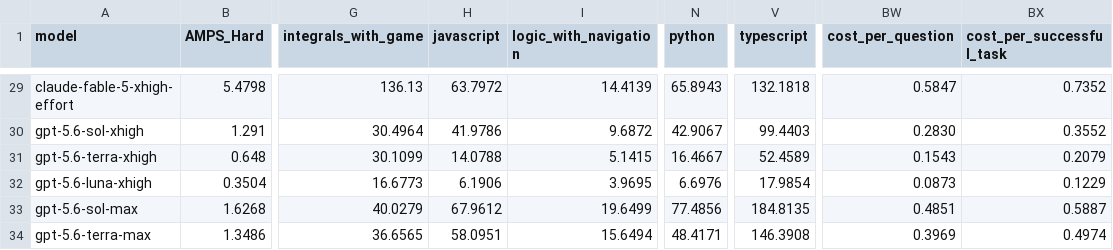
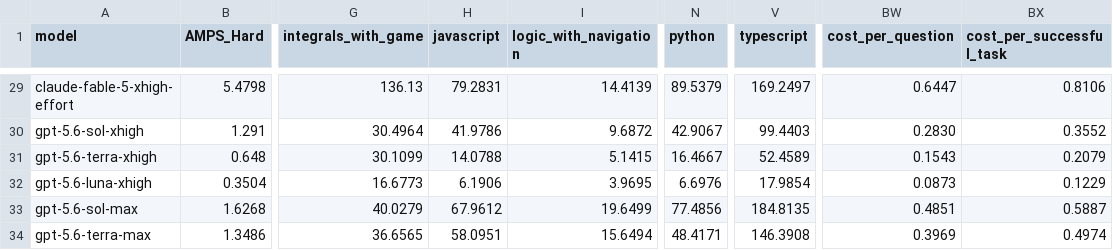
Before and after one commit to LiveBench/new-livebench, a CSV file: public/cost_2026_06_25.csv, drawn as a sheet; only a part is shown, gaps mark what is left out; the diff covers the shown part only; the diff names each change by its address in the sheet, - before the commit and + after, or states it on an @@ line.

```diff
--- a/public/cost_2026_06_25.csv
+++ b/public/cost_2026_06_25.csv
-H29 (javascript): 63.7972
+H29 (javascript): 79.2831
-N29 (python): 65.8943
+N29 (python): 89.5379
-V29 (typescript): 132.1818
+V29 (typescript): 169.2497
-BW29 (cost_per_question): 0.5847
+BW29 (cost_per_question): 0.6447
-BX29 (cost_per_successful_task): 0.7352
+BX29 (cost_per_successful_task): 0.8106
```
Also changed, not shown: 30 edited cells elsewhere in this file, 1 other file.
